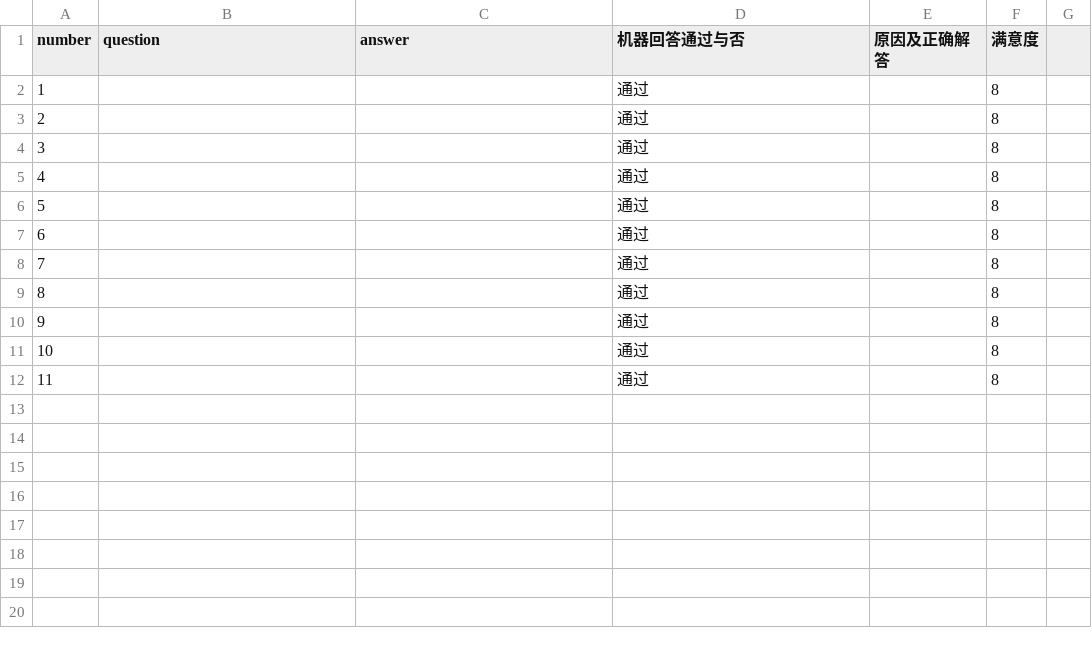
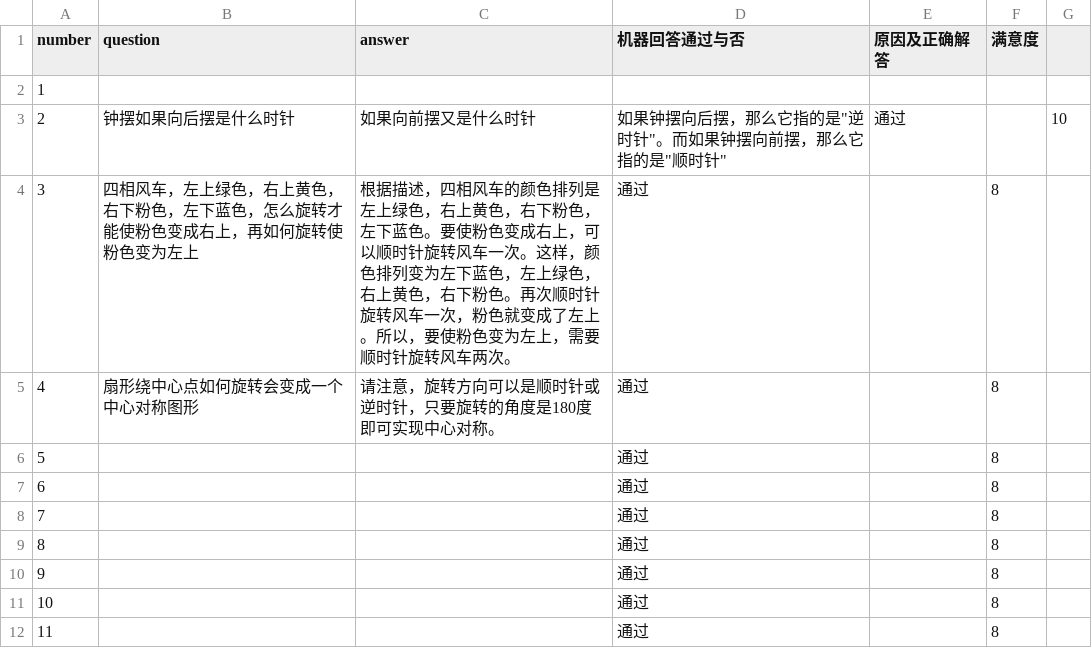
Before and after one commit to weijiang2023/algmon-kb, a CSV file: kb/structured/domain.math.grade.5.上/练习21.qa.csv, drawn as a sheet; the diff names each change by its address in the sheet, - before the commit and + after, or states it on an @@ line.

Commit message:
Update 练习21.qa.csv

```diff
--- a/kb/structured/domain.math.grade.5.上/练习21.qa.csv
+++ b/kb/structured/domain.math.grade.5.上/练习21.qa.csv
-D2 (机器回答通过与否): 通过
+D2 (机器回答通过与否): (empty)
-F2:F3 (满意度): 8
+F2:F3 (满意度): (empty)
-B3 (question): (empty)
+B3 (question): 钟摆如果向后摆是什么时针
-C3 (answer): (empty)
+C3 (answer): 如果向前摆又是什么时针
-D3 (机器回答通过与否): 通过
+D3 (机器回答通过与否): 如果钟摆向后摆，那么它指的是"逆时针"。而如果钟摆向前摆，那么它指的是"顺时针"
-E3 (原因及正确解答): (empty)
+E3 (原因及正确解答): 通过
-G3: (empty)
+G3: 10
-B4 (question): (empty)
+B4 (question): 四相风车，左上绿色，右上黄色，右下粉色，左下蓝色，怎么旋转才能使粉色变成右上，再如何旋转使粉色变为左上
-C4 (answer): (empty)
+C4 (answer): 根据描述，四相风车的颜色排列是左上绿色，右上黄色，右下粉色，左下蓝色。要使粉色变成右上，可以顺时针旋转风车一次。这样，颜色排列变为左下蓝色，左上绿色，右上黄色，右下粉色。再次顺时针旋转风车一次，粉色就变成了左上。所以，要使粉色变为左上，需要顺时针旋转风车两次。
-B5 (question): (empty)
+B5 (question): 扇形绕中心点如何旋转会变成一个中心对称图形
-C5 (answer): (empty)
+C5 (answer): 请注意，旋转方向可以是顺时针或逆时针，只要旋转的角度是180度即可实现中心对称。
```
